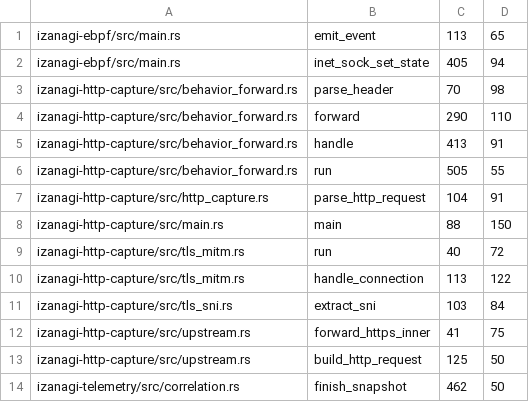
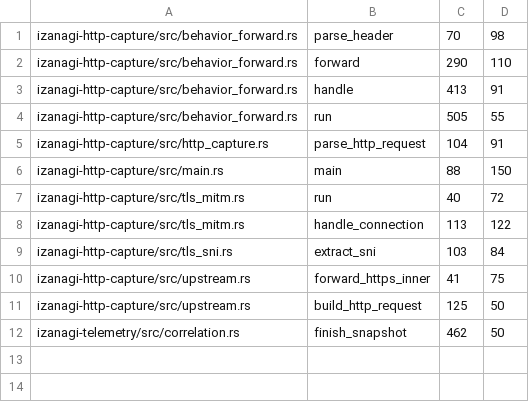
Before and after one commit to ieee0824/izanagi, a TSV file: docs/function-refactor-49-remaining.tsv, drawn as a sheet; the diff names each change by its address in the sheet, - before the commit and + after, or states it on an @@ line.

Commit message:
refactor: separate eBPF event capture and socket identity

```diff
--- a/docs/function-refactor-49-remaining.tsv
+++ b/docs/function-refactor-49-remaining.tsv
-row 1: izanagi-ebpf/src/main.rs | emit_event | 113 | 65
-row 2: izanagi-ebpf/src/main.rs | inet_sock_set_state | 405 | 94
```
Also changed, not shown: 2 other files.
